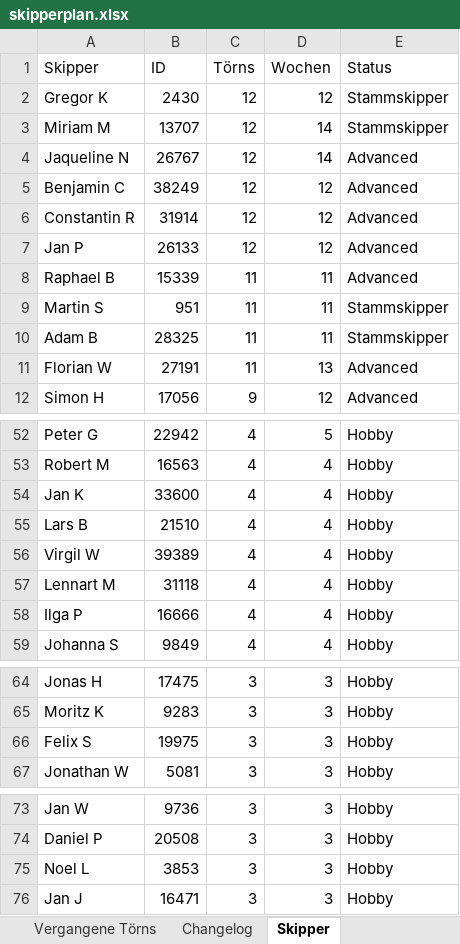
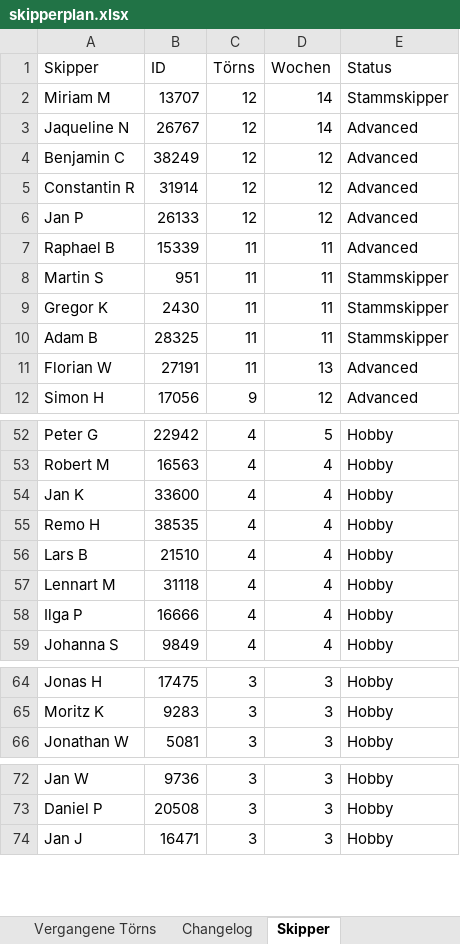
Before and after one commit to WolkeYachting/Skipperplan, an Excel workbook: skipperplan.xlsx, sheet Skipper, drawn as a sheet; only a part is shown, gaps mark what is left out; values as stored, in another font and other column widths than the file's, no cell formats; removed rows and columns are numbered as before the commit, all else as after; the diff covers the shown part only; the diff names each change by its address in the sheet, - before the commit and + after, or states it on an @@ line.

Commit message:
Skipperplan: 26.06.2026 03:01 UTC

```diff
--- a/skipperplan.xlsx (sheet Skipper)
+++ b/skipperplan.xlsx (sheet Skipper)
-row 2: Gregor K | 2430 | 12 | 12 | Stammskipper
+row 9: Gregor K | 2430 | 11 | 11 | Stammskipper
+row 55: Remo H | 38535 | 4 | 4 | Hobby
-row 56: Virgil W | 39389 | 4 | 4 | Hobby
-row 66: Felix S | 19975 | 3 | 3 | Hobby
-row 75: Noel L | 3853 | 3 | 3 | Hobby
```
Also changed, not shown: 4 added rows and 1 removed row elsewhere in this sheet, sheet Segelreisen, sheet Changelog, sheet Aktuell fahrend, cell formats.
